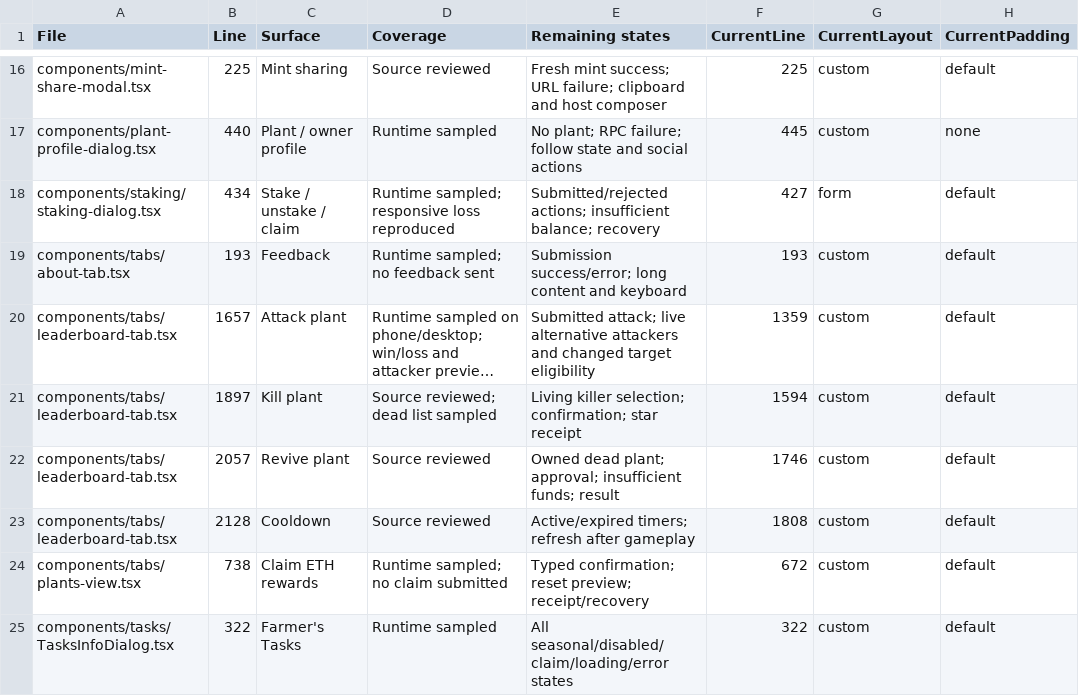
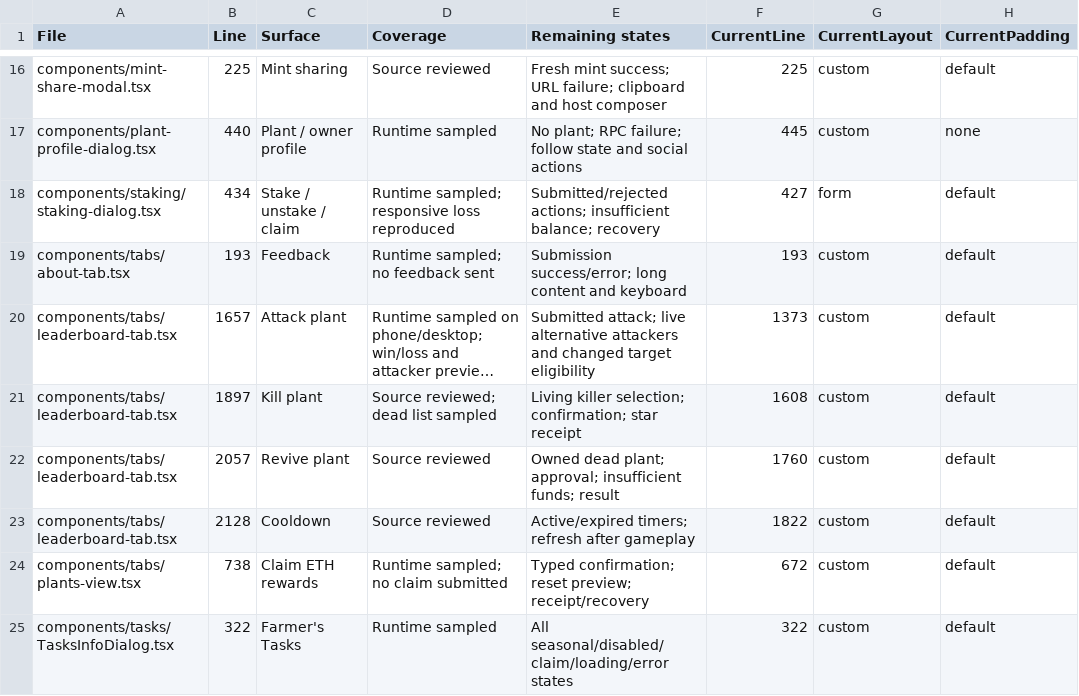
Before and after one commit to pixotchi/Pixotchi-Eco, a CSV file: docs/qa/frontend-dialog-coverage-2026-09-05.csv, drawn as a sheet; only a part is shown, gaps mark what is left out; long unchanged cells end in …; the diff names each change by its address in the sheet, - before the commit and + after, or states it on an @@ line.

```diff
--- a/docs/qa/frontend-dialog-coverage-2026-09-05.csv
+++ b/docs/qa/frontend-dialog-coverage-2026-09-05.csv
-F20 (CurrentLine): 1359
+F20 (CurrentLine): 1373
-F21 (CurrentLine): 1594
+F21 (CurrentLine): 1608
-F22 (CurrentLine): 1746
+F22 (CurrentLine): 1760
-F23 (CurrentLine): 1808
+F23 (CurrentLine): 1822
```
Also changed, not shown: 2 other files.
